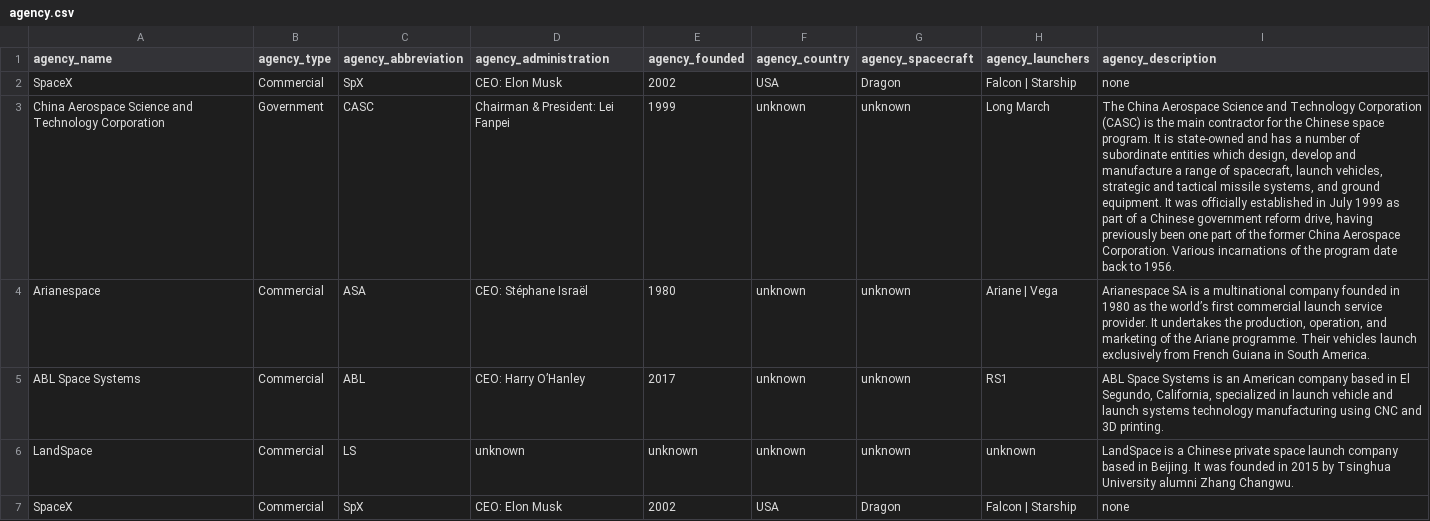
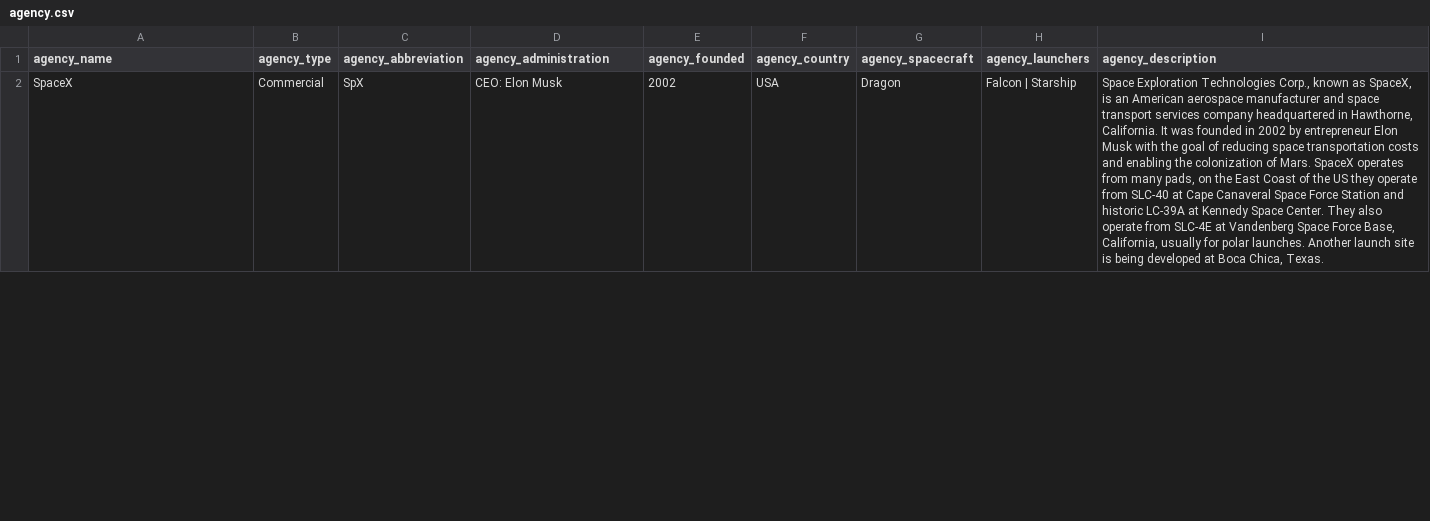
Before and after one commit to pauwma/MP06_Practica_JDBC, a CSV file: src/csv/agency.csv, drawn as a sheet; only a part is shown; removed rows and columns are numbered as before the commit, all else as after; the diff covers the shown part only; the diff names each change by its address in the sheet, - before the commit and + after, or states it on an @@ line.

```diff
--- a/src/csv/agency.csv
+++ b/src/csv/agency.csv
-I2 (agency_description): none
+I2 (agency_description): Space Exploration Technologies Corp., known as SpaceX, is an American aerospace manufacturer and space transport services company headquartered in Hawthorne, California. It was founded in 2002 by entrepreneur Elon Musk with the goal of reducing space transportation costs and enabling the colonization of Mars. SpaceX operates from many pads, on the East Coast of the US they operate from SLC-40 at Cape Canaveral Space Force Station and historic LC-39A at Kennedy Space Center. They also operate from SLC-4E at Vandenberg Space Force Base, California, usually for polar launches. Another launch site is being developed at Boca Chica, Texas.
-row 3: China Aerospace Science and Technology Corporation | Government | CASC | Chairman & President: Lei Fanpei | 1999 | unknown | unknown | Long March | The China Aerospace Science and Technology Corporation (CASC) is the main contractor for the Chinese space program. It is state-owned and has a number of subordinate entities which design, develop and manufacture a range of spacecraft, launch vehicles, strategic and tactical missile systems, and ground equipment. It was officially established in July 1999 as part of a Chinese government reform drive, having previously been one part of the former China Aerospace Corporation. Various incarnations of the program date back to 1956.
-row 4: Arianespace | Commercial | ASA | CEO: Stéphane Israël | 1980 | unknown | unknown | Ariane | Vega | Arianespace SA is a multinational company founded in 1980 as the world’s first commercial launch service provider. It undertakes the production, operation, and marketing of the Ariane programme. Their vehicles launch exclusively from French Guiana in South America.
-row 5: ABL Space Systems | Commercial | ABL | CEO: Harry O’Hanley | 2017 | unknown | unknown | RS1 | ABL Space Systems is an American company based in El Segundo, California, specialized in launch vehicle and launch systems technology manufacturing using CNC and 3D printing.
-row 6: LandSpace | Commercial | LS | unknown | unknown | unknown | unknown | unknown | LandSpace is a Chinese private space launch company based in Beijing. It was founded in 2015 by Tsinghua University alumni Zhang Changwu.
-row 7: SpaceX | Commercial | SpX | CEO: Elon Musk | 2002 | USA | Dragon | Falcon | Starship | none
```
Also changed, not shown: 6 added rows and 9 removed rows elsewhere in this file, src/csv/launch.csv, src/csv/location.csv, 4 other files.
